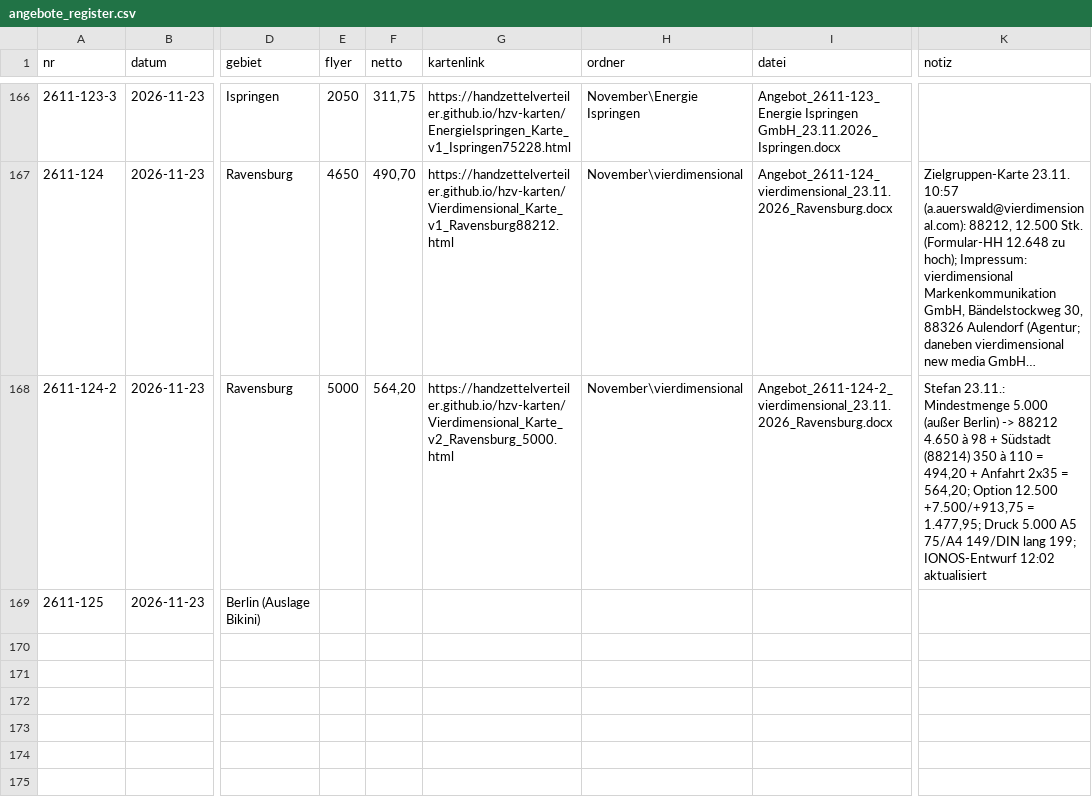
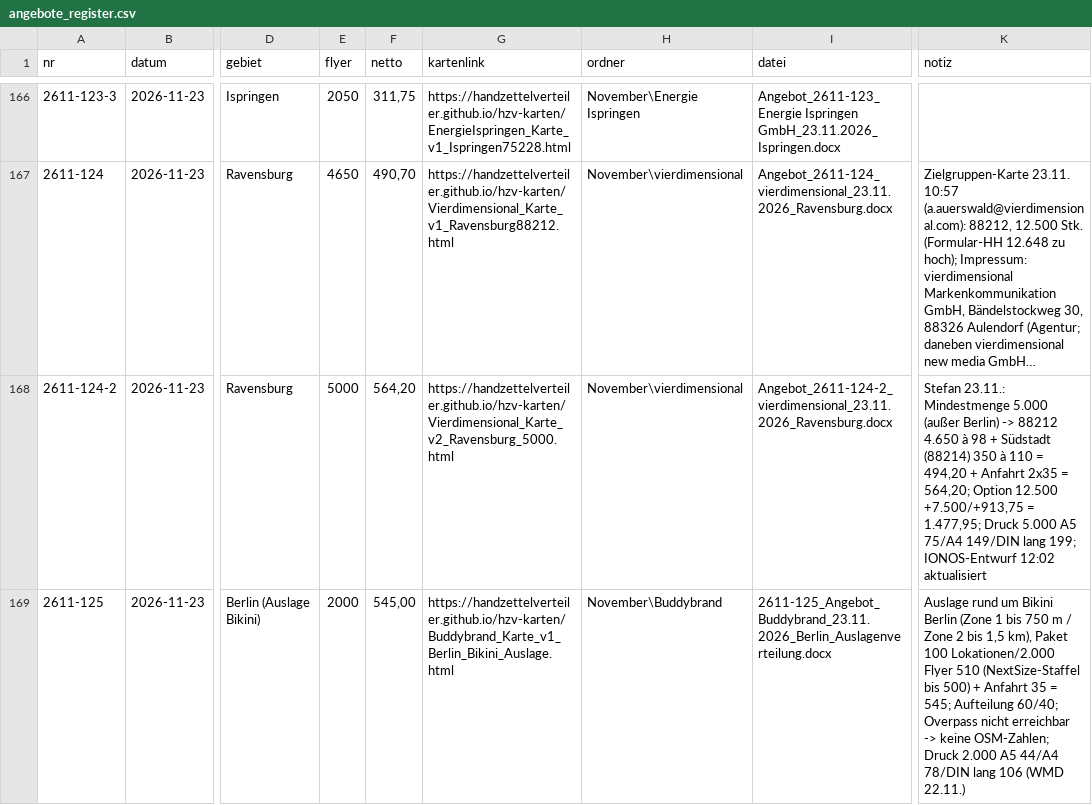
Before and after one commit to handzettelverteiler/hzv-karten, a CSV file: daten/angebote_register.csv, drawn as a sheet; only a part is shown, gaps mark what is left out; long unchanged cells end in …; the diff names each change by its address in the sheet, - before the commit and + after, or states it on an @@ line.

```diff
--- a/daten/angebote_register.csv
+++ b/daten/angebote_register.csv
-E169 (flyer): (empty)
+E169 (flyer): 2000
-F169 (netto): (empty)
+F169 (netto): 545,00
-G169 (kartenlink): (empty)
+G169 (kartenlink): https://handzettelverteiler.github.io/hzv-karten/Buddybrand_Karte_v1_Berlin_Bikini_Auslage.html
-H169 (ordner): (empty)
+H169 (ordner): November\Buddybrand
-I169 (datei): (empty)
+I169 (datei): 2611-125_Angebot_Buddybrand_23.11.2026_Berlin_Auslagenverteilung.docx
-K169 (notiz): (empty)
+K169 (notiz): Auslage rund um Bikini Berlin (Zone 1 bis 750 m / Zone 2 bis 1,5 km), Paket 100 Lokationen/2.000 Flyer 510 (NextSize-Staffel bis 500) + Anfahrt 35 = 545; Aufteilung 60/40; Overpass nicht erreichbar -> keine OSM-Zahlen; Druck 2.000 A5 44/A4 78/DIN lang 106 (WMD 22.11.)
```
